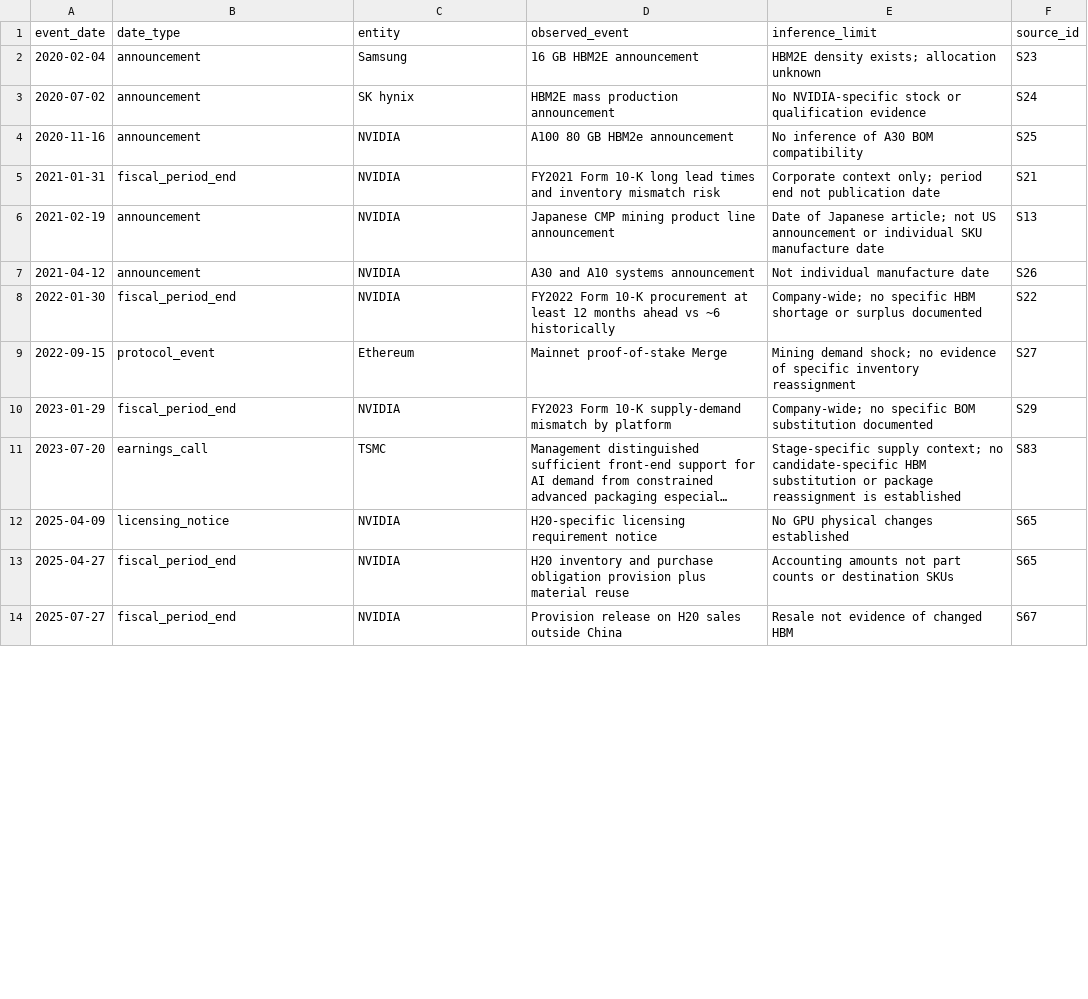
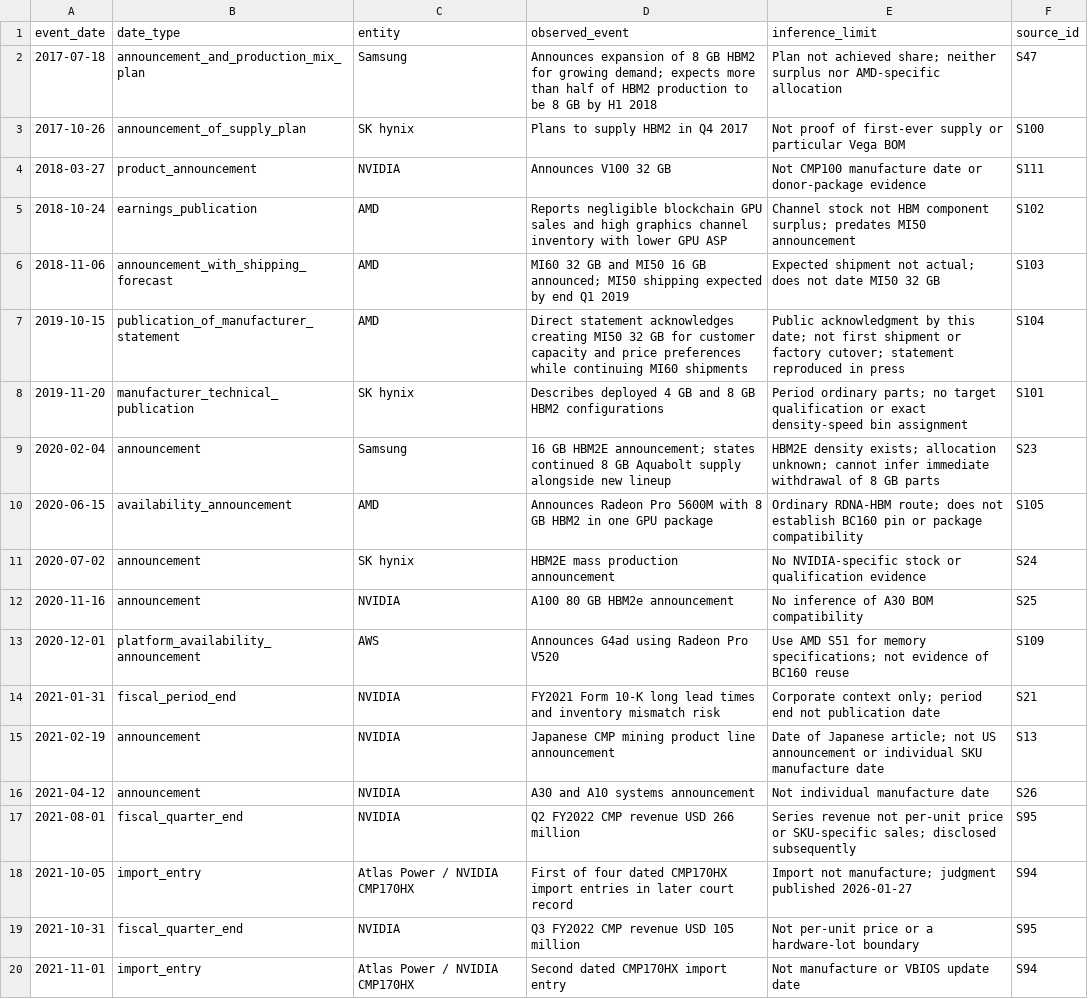
Before and after one commit to Unjuno/hbm-anomaly-research, a CSV file: data/supply_events.csv, drawn as a sheet; only a part is shown; the shorter side is filled out with more unchanged rows; long unchanged cells end in …; the diff covers the shown part only.

Commit message:
v0.11.0: tie HBM hypotheses to dated product and supply history

```diff
--- a/data/supply_events.csv
+++ b/data/supply_events.csv
@@ -1,5 +1,14 @@
 event_date,date_type,entity,observed_event,inference_limit,source_id
-2020-02-04,announcement,Samsung,16 GB HBM2E announcement,HBM2E density exists; allocation unknown,S23
+2017-07-18,announcement_and_production_mix_plan,Samsung,Announces expansion of 8 GB HBM2 for growing demand; expects more than half of HBM2 production to be 8 GB by H1 2018,Plan not achieved share; neither surplus nor AMD-specific allocation,S47
+2017-10-26,announcement_of_supply_plan,SK hynix,Plans to supply HBM2 in Q4 2017,Not proof of first-ever supply or particular Vega BOM,S100
+2018-03-27,product_announcement,NVIDIA,Announces V100 32 GB,Not CMP100 manufacture date or donor-package evidence,S111
+2018-10-24,earnings_publication,AMD,Reports negligible blockchain GPU sales and high graphics channel inventory with lower GPU ASP,Channel stock not HBM component surplus; predates MI50 announcement,S102
+2018-11-06,announcement_with_shipping_forecast,AMD,MI60 32 GB and MI50 16 GB announced; MI50 shipping expected by end Q1 2019,Expected shipment not actual; does not date MI50 32 GB,S103
+2019-10-15,publication_of_manufacturer_statement,AMD,Direct statement acknowledges creating MI50 32 GB for customer capacity and price preferences while continuing MI60 shipments,Public acknowledgment by this date; not first shipment or factory cutover; statement reproduced in press,S104
+2019-11-20,manufacturer_technical_publication,SK hynix,Describes deployed 4 GB and 8 GB HBM2 configurations,Period ordinary parts; no target qualification or exact density-speed bin assignment,S101
+2020-02-04,announcement,Samsung,16 GB HBM2E announcement; states continued 8 GB Aquabolt supply alongside new lineup,HBM2E density exists; allocation unknown; cannot infer immediate withdrawal of 8 GB parts,S23
+2020-06-15,availability_announcement,AMD,Announces Radeon Pro 5600M with 8 GB HBM2 in one GPU package,Ordinary RDNA-HBM route; does not establish BC160 pin or package compatibility,S105
 2020-07-02,announcement,SK hynix,HBM2E mass production announcement,No NVIDIA-specific stock or qualification evidence,S24
 2020-11-16,announcement,NVIDIA,A100 80 GB HBM2e announcement,No inference of A30 BOM compatibility,S25
+2020-12-01,platform_availability_announcement,AWS,Announces G4ad using Radeon Pro V520,Use AMD S51 for memory specifications; not evidence of BC160 reuse,S109
 2021-01-31,fiscal_period_end,NVIDIA,FY2021 Form 10-K long lead times and inventory mismatch risk,Corporate context only; period end not publication date,S21
@@ -7 +16,5 @@ event_date,date_type,entity,observed_event,inference_limit,source_id
 2021-04-12,announcement,NVIDIA,A30 and A10 systems announcement,Not individual manufacture date,S26
+2021-08-01,fiscal_quarter_end,NVIDIA,Q2 FY2022 CMP revenue USD 266 million,Series revenue not per-unit price or SKU-specific sales; disclosed subsequently,S95
+2021-10-05,import_entry,Atlas Power / NVIDIA CMP170HX,First of four dated CMP170HX import entries in later court record,Import not manufacture; judgment published 2026-01-27,S94
+2021-10-31,fiscal_quarter_end,NVIDIA,Q3 FY2022 CMP revenue USD 105 million,Not per-unit price or a hardware-lot boundary,S95
+2021-11-01,import_entry,Atlas Power / NVIDIA CMP170HX,Second dated CMP170HX import entry,Not manufacture or VBIOS update date,S94
```
Also changed, not shown: 16 added rows and 1 moved row elsewhere in this file, data/current_ranking.csv, 18 other files.
